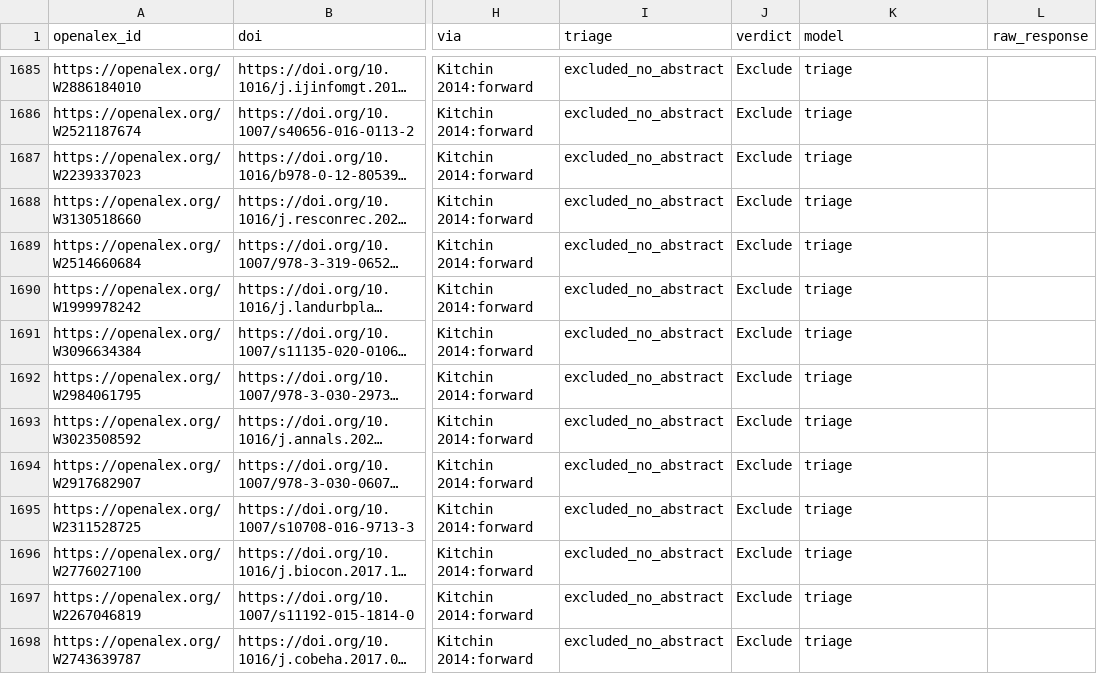
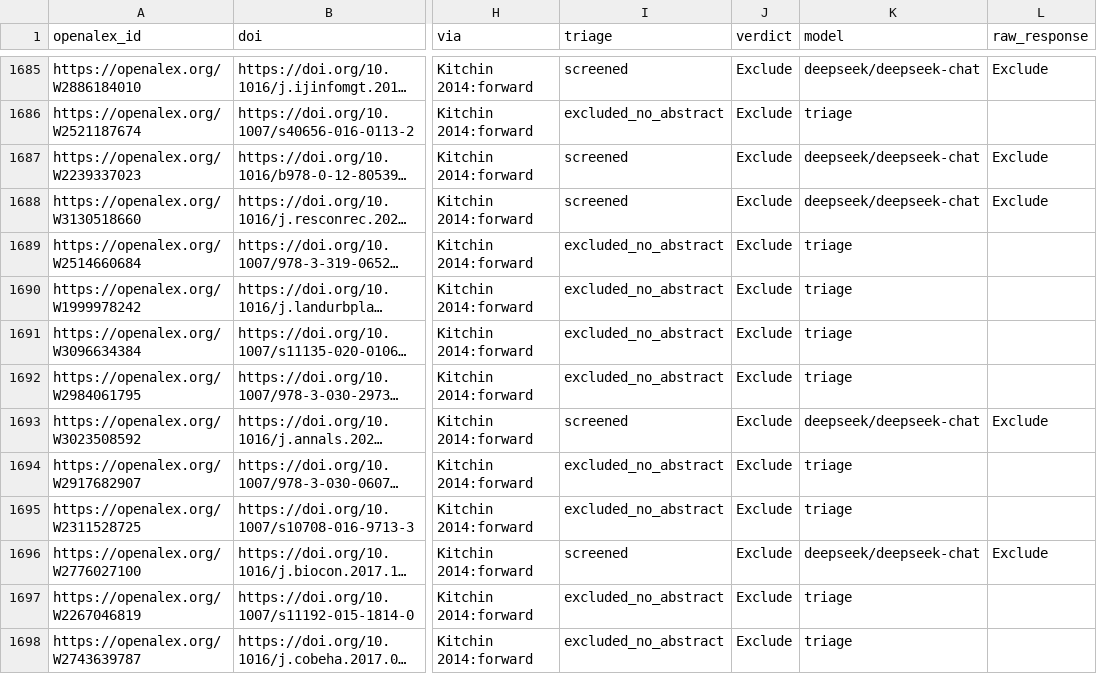
Before and after one commit to EVasiloudes/algorithmic-governance-domicide-slr, a CSV file: Diss_Methods_Data/analysis/snowball/snowball_screening.csv, drawn as a sheet; only a part is shown, gaps mark what is left out; long unchanged cells end in …; the diff covers the shown part only; the diff names each change by its address in the sheet, - before the commit and + after, or states it on an @@ line.

Commit message:
snowball: abstract enrichment pipeline + re-screening
- Add enrich_abstracts.py (S2/OpenAlex/Springer unified enrichment)
- Add enrich_springer.py (Springer-only, self-throttling)
- Add rescreen_enriched.py (re-screens triaged records with AI)
- Add candidates_enriched.json (enriched candidate dataset)
- Update snowball_screening.csv: +3 Include, +4 Maybe from re-screening
- Update TODO.md, MuNote.md, Writing Plan.md, SLR.log.md with pipeline docs
- 58 records re-screened, 459 still no-abstract (of 517 original triage)

```diff
--- a/Diss_Methods_Data/analysis/snowball/snowball_screening.csv
+++ b/Diss_Methods_Data/analysis/snowball/snowball_screening.csv
-I1685 (triage): excluded_no_abstract
+I1685 (triage): screened
-K1685 (model): triage
+K1685 (model): deepseek/deepseek-chat
-L1685 (raw_response): (empty)
+L1685 (raw_response): Exclude
-I1687:I1688 (triage): excluded_no_abstract
+I1687:I1688 (triage): screened
-K1687:K1688 (model): triage
+K1687:K1688 (model): deepseek/deepseek-chat
-L1687:L1688 (raw_response): (empty)
+L1687:L1688 (raw_response): Exclude
-I1693 (triage): excluded_no_abstract
+I1693 (triage): screened
-K1693 (model): triage
+K1693 (model): deepseek/deepseek-chat
-L1693 (raw_response): (empty)
+L1693 (raw_response): Exclude
-I1696 (triage): excluded_no_abstract
+I1696 (triage): screened
-K1696 (model): triage
+K1696 (model): deepseek/deepseek-chat
-L1696 (raw_response): (empty)
+L1696 (raw_response): Exclude
```
Also changed, not shown: 166 edited cells elsewhere in this file, 5 other files.
